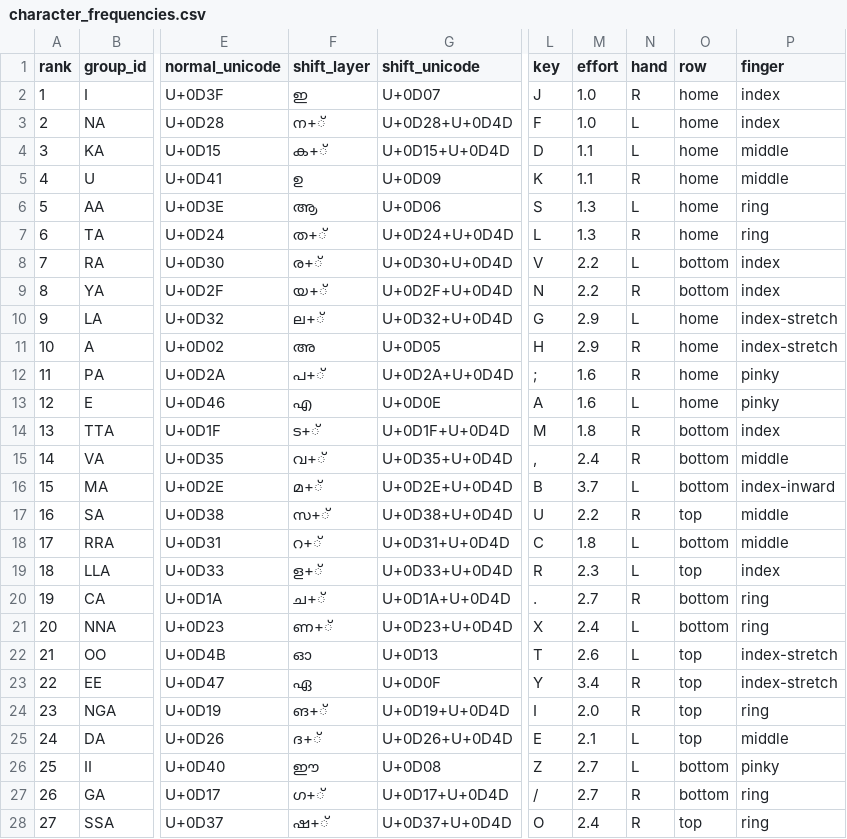
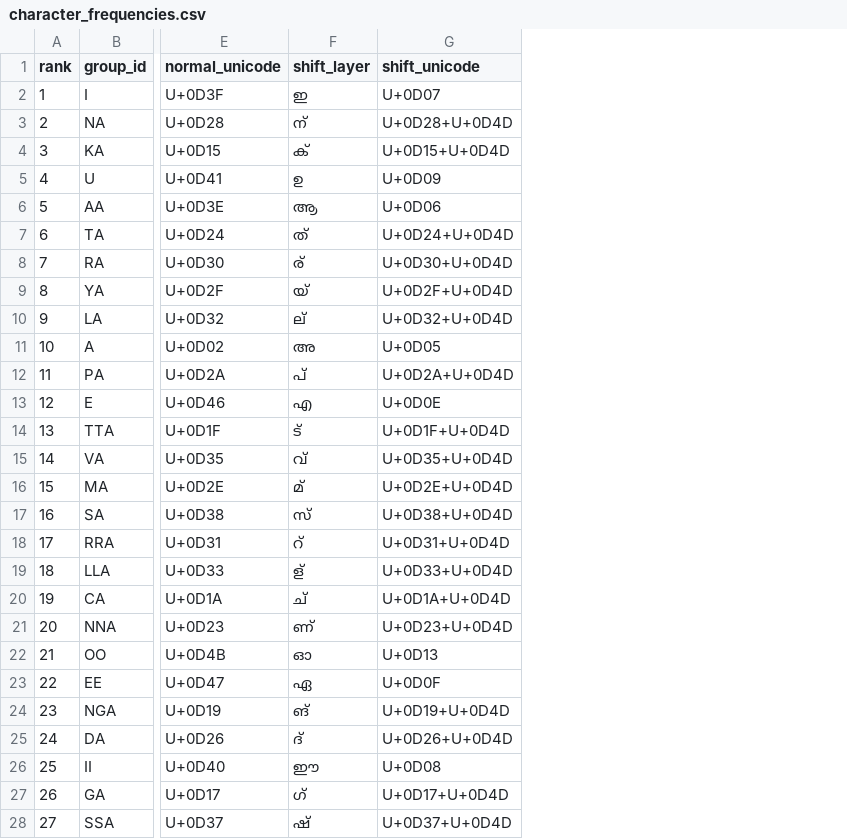
Before and after one commit to KSJeshin/granthom-rasavan, a CSV file: data/character_frequencies.csv, drawn as a sheet; only a part is shown, gaps mark what is left out; the diff covers the shown part only; the diff names each change by its address in the sheet, - before the commit and + after, or states it on an @@ line.

```diff
--- a/data/character_frequencies.csv
+++ b/data/character_frequencies.csv
-column L (key), rows 2-28: J | F | D | K | S | L | V | N | G | H | ; | A | M | , | B | U | C | R | . | X | T | Y | I | E | Z | / | O
-column M (effort), rows 2-28: 1.0 | 1.0 | 1.1 | 1.1 | 1.3 | 1.3 | 2.2 | 2.2 | 2.9 | 2.9 | 1.6 | 1.6 | 1.8 | 2.4 | 3.7 | 2.2 | 1.8 | 2.3 | 2.7 | 2.4 | 2.6 | 3.4 | 2.0 | 2.1 | 2.7 | 2.7 | 2.4
-column N (hand), rows 2-28: R | L | L | R | L | R | L | R | L | R | R | L | R | R | L | R | L | L | R | L | L | R | R | L | L | R | R
-column O (row), rows 2-28: home | home | home | home | home | home | bottom | bottom | home | home | home | home | bottom | bottom | bottom | top | bottom | top | bottom | bottom | top | top | top | top | bottom | bottom | top
-column P (finger), rows 2-28: index | index | middle | middle | ring | ring | index | index | index-stretch | index-stretch | pinky | pinky | index | middle | index-inward | middle | middle | index | ring | ring | index-stretch | index-stretch | ring | middle | pinky | ring | ring
-F3 (shift_layer): ന+്
+F3 (shift_layer): ന്
-F4 (shift_layer): ക+്
+F4 (shift_layer): ക്
-F7 (shift_layer): ത+്
+F7 (shift_layer): ത്
-F8 (shift_layer): ര+്
+F8 (shift_layer): ര്
-F9 (shift_layer): യ+്
+F9 (shift_layer): യ്
-F10 (shift_layer): ല+്
+F10 (shift_layer): ല്
-F12 (shift_layer): പ+്
+F12 (shift_layer): പ്
-F14 (shift_layer): ട+്
+F14 (shift_layer): ട്
-F15 (shift_layer): വ+്
+F15 (shift_layer): വ്
-F16 (shift_layer): മ+്
+F16 (shift_layer): മ്
-F17 (shift_layer): സ+്
+F17 (shift_layer): സ്
-F18 (shift_layer): റ+്
+F18 (shift_layer): റ്
-F19 (shift_layer): ള+്
+F19 (shift_layer): ള്
-F20 (shift_layer): ച+്
+F20 (shift_layer): ച്
-F21 (shift_layer): ണ+്
+F21 (shift_layer): ണ്
-F24 (shift_layer): ങ+്
+F24 (shift_layer): ങ്
-F25 (shift_layer): ദ+്
+F25 (shift_layer): ദ്
-F27 (shift_layer): ഗ+്
+F27 (shift_layer): ഗ്
-F28 (shift_layer): ഷ+്
+F28 (shift_layer): ഷ്
```
Also changed, not shown: 17 edited cells elsewhere in this file, 4 other files.
